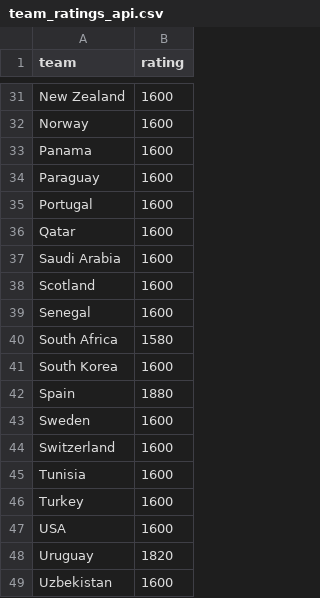
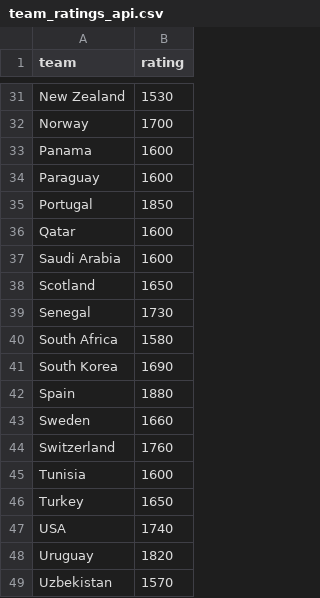
Before and after one commit to alvarito137/worldcup-quant-engine, a CSV file: data/raw/team_ratings_api.csv, drawn as a sheet; only a part is shown, gaps mark what is left out; the diff covers the shown part only; the diff names each change by its address in the sheet, - before the commit and + after, or states it on an @@ line.

```diff
--- a/data/raw/team_ratings_api.csv
+++ b/data/raw/team_ratings_api.csv
-B31 (rating): 1600
+B31 (rating): 1530
-B32 (rating): 1600
+B32 (rating): 1700
-B35 (rating): 1600
+B35 (rating): 1850
-B38 (rating): 1600
+B38 (rating): 1650
-B39 (rating): 1600
+B39 (rating): 1730
-B41 (rating): 1600
+B41 (rating): 1690
-B43 (rating): 1600
+B43 (rating): 1660
-B44 (rating): 1600
+B44 (rating): 1760
-B46 (rating): 1600
+B46 (rating): 1650
-B47 (rating): 1600
+B47 (rating): 1740
-B49 (rating): 1600
+B49 (rating): 1570
```
Also changed, not shown: 16 edited cells elsewhere in this file, data/processed/picks.csv, data/processed/premium_picks.csv, 11 other files.
